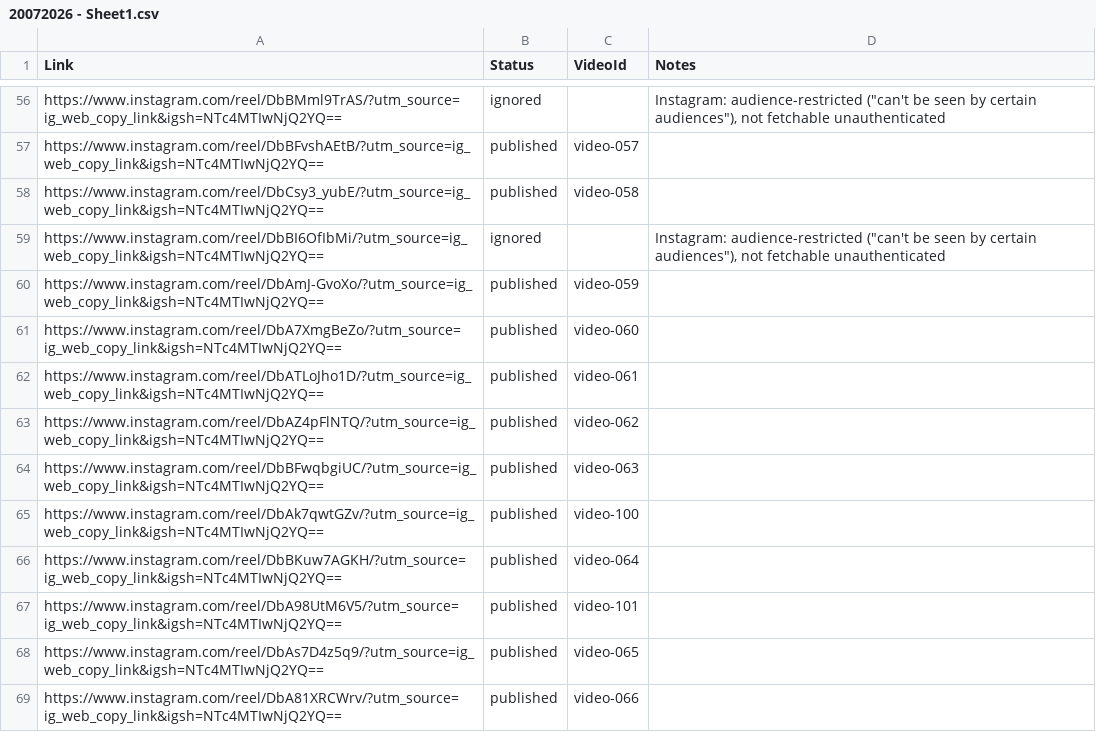
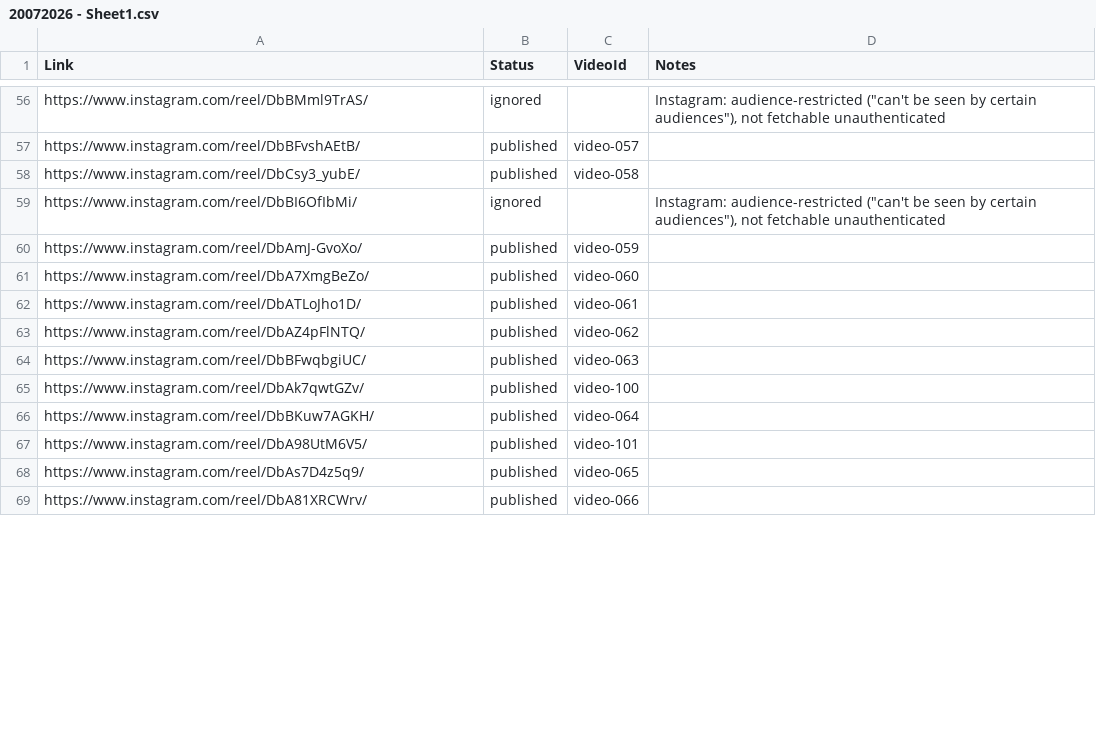
Before and after one commit to ForPublicOrg/20072026, a CSV file: 20072026 - Sheet1.csv, drawn as a sheet; only a part is shown, gaps mark what is left out; the diff covers the shown part only; the diff names each change by its address in the sheet, - before the commit and + after, or states it on an @@ line.

```diff
--- a/20072026 - Sheet1.csv
+++ b/20072026 - Sheet1.csv
-A56 (Link): https://www.instagram.com/reel/DbBMml9TrAS/?utm_source=ig_web_copy_link&igsh=NTc4MTIwNjQ2YQ==
+A56 (Link): https://www.instagram.com/reel/DbBMml9TrAS/
-A57 (Link): https://www.instagram.com/reel/DbBFvshAEtB/?utm_source=ig_web_copy_link&igsh=NTc4MTIwNjQ2YQ==
+A57 (Link): https://www.instagram.com/reel/DbBFvshAEtB/
-A58 (Link): https://www.instagram.com/reel/DbCsy3_yubE/?utm_source=ig_web_copy_link&igsh=NTc4MTIwNjQ2YQ==
+A58 (Link): https://www.instagram.com/reel/DbCsy3_yubE/
-A59 (Link): https://www.instagram.com/reel/DbBI6OfIbMi/?utm_source=ig_web_copy_link&igsh=NTc4MTIwNjQ2YQ==
+A59 (Link): https://www.instagram.com/reel/DbBI6OfIbMi/
-A60 (Link): https://www.instagram.com/reel/DbAmJ-GvoXo/?utm_source=ig_web_copy_link&igsh=NTc4MTIwNjQ2YQ==
+A60 (Link): https://www.instagram.com/reel/DbAmJ-GvoXo/
-A61 (Link): https://www.instagram.com/reel/DbA7XmgBeZo/?utm_source=ig_web_copy_link&igsh=NTc4MTIwNjQ2YQ==
+A61 (Link): https://www.instagram.com/reel/DbA7XmgBeZo/
-A62 (Link): https://www.instagram.com/reel/DbATLoJho1D/?utm_source=ig_web_copy_link&igsh=NTc4MTIwNjQ2YQ==
+A62 (Link): https://www.instagram.com/reel/DbATLoJho1D/
-A63 (Link): https://www.instagram.com/reel/DbAZ4pFlNTQ/?utm_source=ig_web_copy_link&igsh=NTc4MTIwNjQ2YQ==
+A63 (Link): https://www.instagram.com/reel/DbAZ4pFlNTQ/
-A64 (Link): https://www.instagram.com/reel/DbBFwqbgiUC/?utm_source=ig_web_copy_link&igsh=NTc4MTIwNjQ2YQ==
+A64 (Link): https://www.instagram.com/reel/DbBFwqbgiUC/
-A65 (Link): https://www.instagram.com/reel/DbAk7qwtGZv/?utm_source=ig_web_copy_link&igsh=NTc4MTIwNjQ2YQ==
+A65 (Link): https://www.instagram.com/reel/DbAk7qwtGZv/
-A66 (Link): https://www.instagram.com/reel/DbBKuw7AGKH/?utm_source=ig_web_copy_link&igsh=NTc4MTIwNjQ2YQ==
+A66 (Link): https://www.instagram.com/reel/DbBKuw7AGKH/
-A67 (Link): https://www.instagram.com/reel/DbA98UtM6V5/?utm_source=ig_web_copy_link&igsh=NTc4MTIwNjQ2YQ==
+A67 (Link): https://www.instagram.com/reel/DbA98UtM6V5/
-A68 (Link): https://www.instagram.com/reel/DbAs7D4z5q9/?utm_source=ig_web_copy_link&igsh=NTc4MTIwNjQ2YQ==
+A68 (Link): https://www.instagram.com/reel/DbAs7D4z5q9/
-A69 (Link): https://www.instagram.com/reel/DbA81XRCWrv/?utm_source=ig_web_copy_link&igsh=NTc4MTIwNjQ2YQ==
+A69 (Link): https://www.instagram.com/reel/DbA81XRCWrv/
```
Also changed, not shown: 108 edited cells elsewhere in this file, 11 other files.
